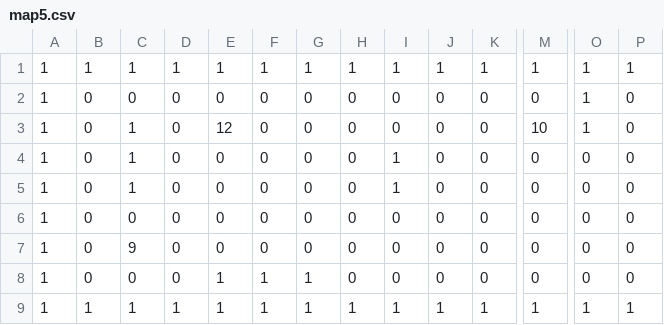
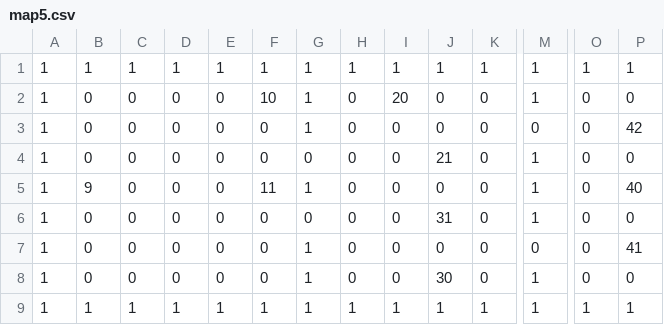
Before and after one commit to AlyssaChow/TheArcade, a CSV file: app/src/main/res/raw/map5.csv, drawn as a sheet; only a part is shown, gaps mark what is left out; the diff names each change by its address in the sheet, - before the commit and + after, or states it on an @@ line.

Commit message:
Update map5.csv

```diff
--- a/app/src/main/res/raw/map5.csv
+++ b/app/src/main/res/raw/map5.csv
-F2: 0
+F2: 10
-G2:G3: 0
+G2:G3: 1
-I2: 0
+I2: 20
-M2: 0
+M2: 1
-O2:O3: 1
+O2:O3: 0
-C3:C5: 1
+C3:C5: 0
-E3: 12
+E3: 0
-M3: 10
+M3: 0
-P3: 0
+P3: 42
-I4:I5: 1
+I4:I5: 0
-J4: 0
+J4: 21
-M4:M6: 0
+M4:M6: 1
-B5: 0
+B5: 9
-F5: 0
+F5: 11
-G5: 0
+G5: 1
-P5: 0
+P5: 40
-J6: 0
+J6: 31
-C7: 9
+C7: 0
-G7: 0
+G7: 1
-P7: 0
+P7: 41
-E8: 1
+E8: 0
-F8: 1
+F8: 0
-J8: 0
+J8: 30
-M8: 0
+M8: 1
```
